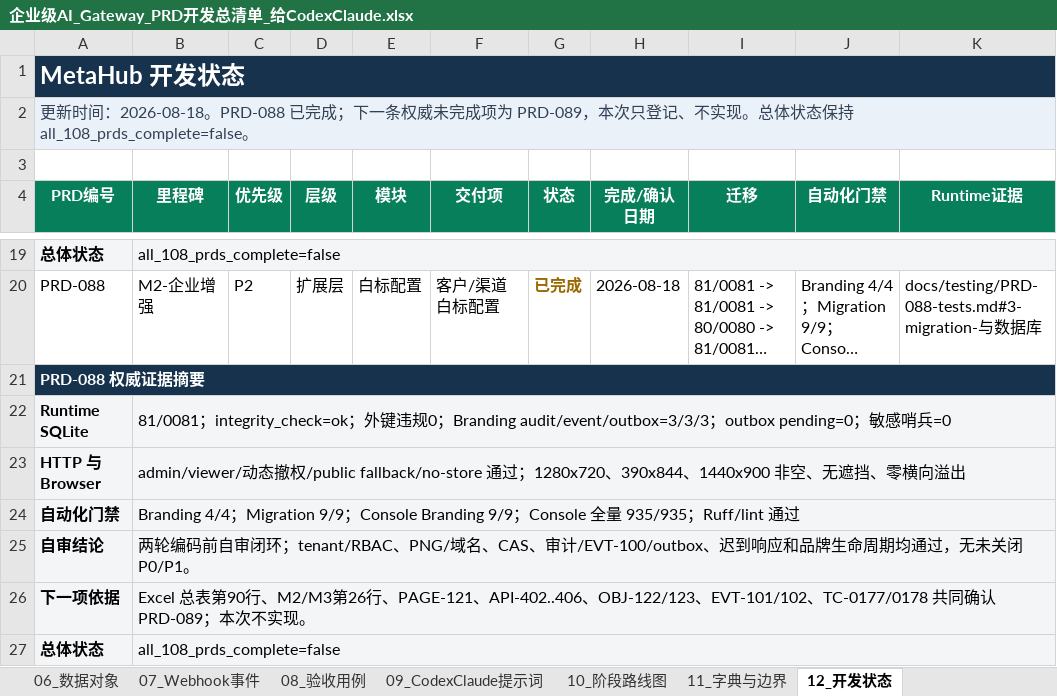
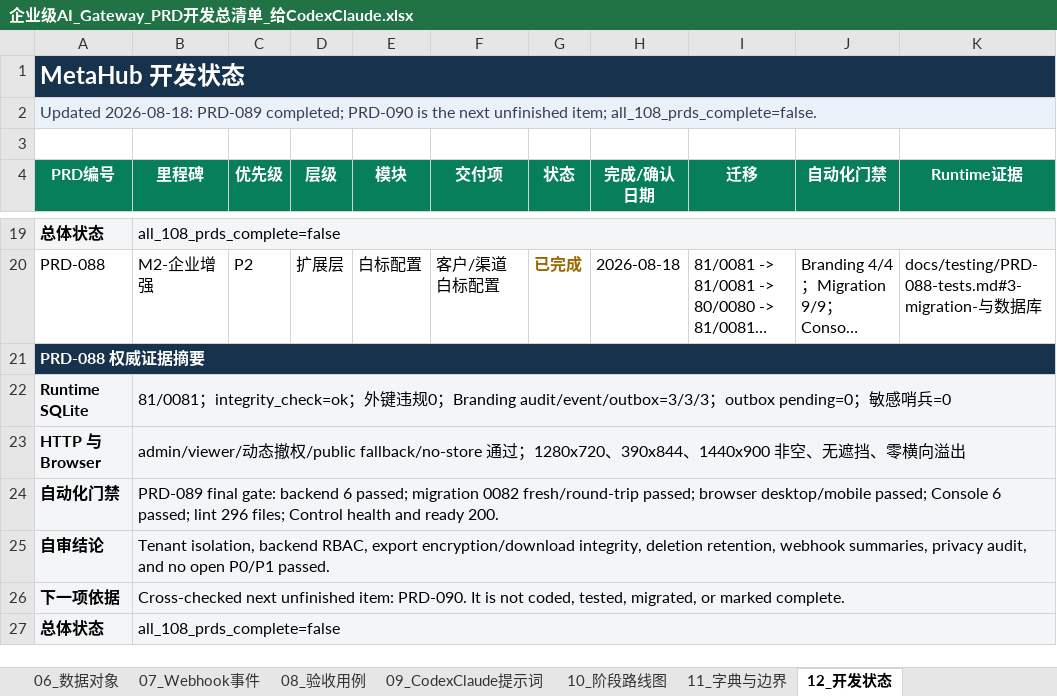
Before and after one commit to leerabo/MetaHub-Gateway, an Excel workbook: 企业级AI_Gateway_PRD开发总清单_给CodexClaude.xlsx, sheet 12_开发状态, drawn as a sheet; only a part is shown, gaps mark what is left out; long unchanged cells end in …; values as stored, in another font and other column widths than the file's, no borders; table styles not drawn; the diff names each change by its address in the sheet, - before the commit and + after, or states it on an @@ line.

Commit message:
feat: complete PRD-089 tenant data export deletion

```diff
--- a/企业级AI_Gateway_PRD开发总清单_给CodexClaude.xlsx (sheet 12_开发状态)
+++ b/企业级AI_Gateway_PRD开发总清单_给CodexClaude.xlsx (sheet 12_开发状态)
-A2 (PRD编号): 更新时间：2026-08-18。PRD-088 已完成；下一条权威未完成项为 PRD-089，本次只登记、不实现。总体状态保持 all_108_prds_complete=false。
+A2 (PRD编号): Updated 2026-08-18: PRD-089 completed; PRD-090 is the next unfinished item; all_108_prds_complete=false.
-B24 (里程碑): Branding 4/4；Migration 9/9；Console Branding 9/9；Console 全量 935/935；Ruff/lint 通过
+B24 (里程碑): PRD-089 final gate: backend 6 passed; migration 0082 fresh/round-trip passed; browser desktop/mobile passed; Console 6 passed; lint 296 files; Control health and ready 200.
-B25 (里程碑): 两轮编码前自审闭环；tenant/RBAC、PNG/域名、CAS、审计/EVT-100/outbox、迟到响应和品牌生命周期均通过，无未关闭 P0/P1。
+B25 (里程碑): Tenant isolation, backend RBAC, export encryption/download integrity, deletion retention, webhook summaries, privacy audit, and no open P0/P1 passed.
-B26 (里程碑): Excel 总表第90行、M2/M3第26行、PAGE-121、API-402..406、OBJ-122/123、EVT-101/102、TC-0177/0178 共同确认 PRD-089；本次不实现。
+B26 (里程碑): Cross-checked next unfinished item: PRD-090. It is not coded, tested, migrated, or marked complete.
```
Also changed, not shown: 37 other files.
